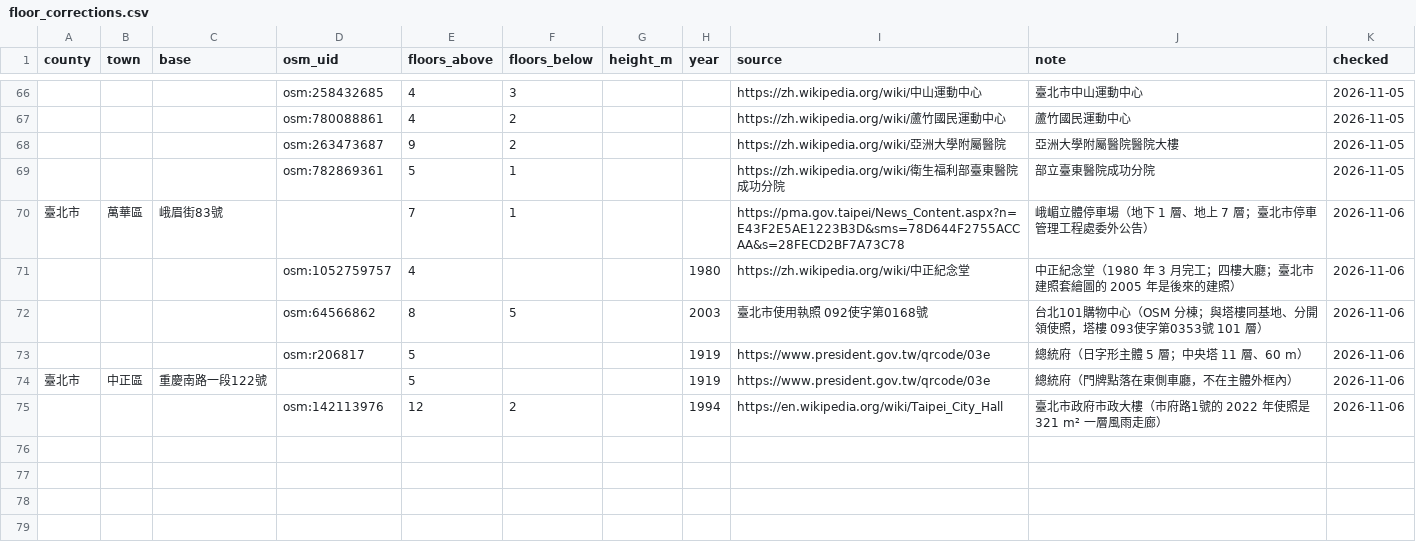
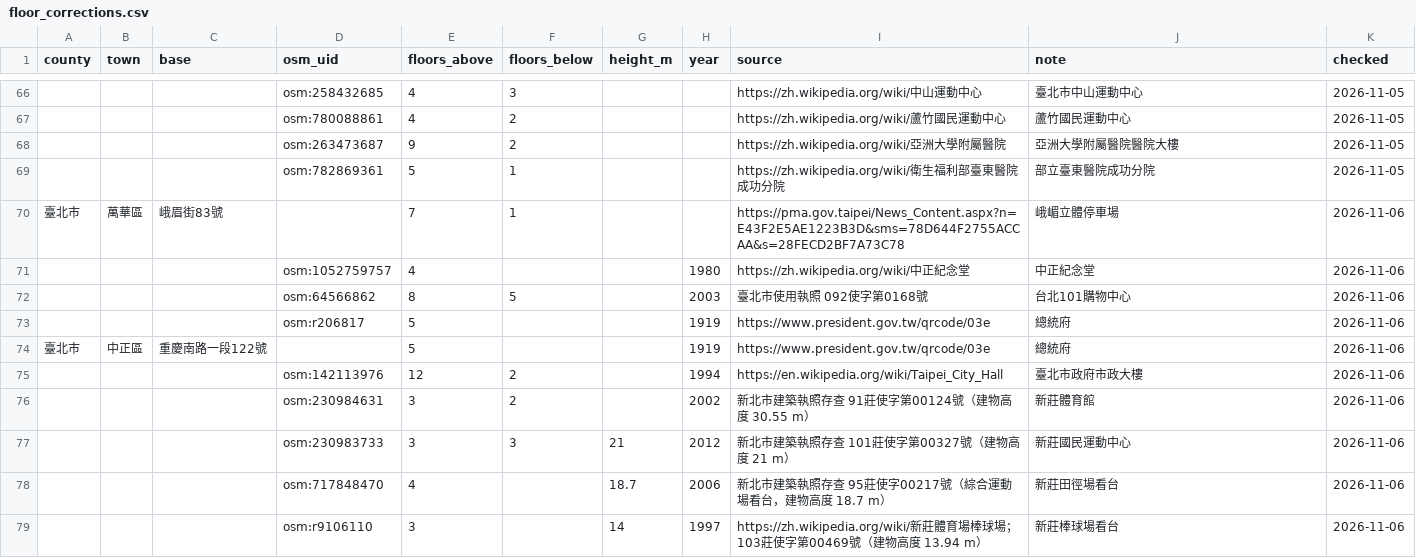
Before and after one commit to Liang515/site-investigation, a CSV file: curated/floor_corrections.csv, drawn as a sheet; only a part is shown, gaps mark what is left out.

```diff
--- a/curated/floor_corrections.csv
+++ b/curated/floor_corrections.csv
@@ -69,7 +69,11 @@ county,town,base,osm_uid,floors_above,floors_below,height_m,year,source,note,che
 ,,,osm:782869361,5,1,,,https://zh.wikipedia.org/wiki/衛生福利部臺東醫院成功分院,部立臺東醫院成功分院,2026-11-05
-臺北市,萬華區,峨眉街83號,,7,1,,,https://pma.gov.taipei/News_Content.aspx?n=E43F2E5AE1223B3D&sms=78D644F2755ACCAA&s=28FECD2BF7A73C78,峨嵋立體停車場（地下 1 層、地上 7 層；臺北市停車管理工程處委外公告）,2026-11-06
-,,,osm:1052759757,4,,,1980,https://zh.wikipedia.org/wiki/中正紀念堂,中正紀念堂（1980 年 3 月完工；四樓大廳；臺北市建照套繪圖的 2005 年是後來的建照）,2026-11-06
-,,,osm:64566862,8,5,,2003,臺北市使用執照 092使字第0168號,台北101購物中心（OSM 分棟；與塔樓同基地、分開領使照，塔樓 093使字第0353號 101 層）,2026-11-06
-,,,osm:r206817,5,,,1919,https://www.president.gov.tw/qrcode/03e,總統府（日字形主體 5 層；中央塔 11 層、60 m）,2026-11-06
-臺北市,中正區,重慶南路一段122號,,5,,,1919,https://www.president.gov.tw/qrcode/03e,總統府（門牌點落在東側車廳，不在主體外框內）,2026-11-06
-,,,osm:142113976,12,2,,1994,https://en.wikipedia.org/wiki/Taipei_City_Hall,臺北市政府市政大樓（市府路1號的 2022 年使照是 321 m² 一層風雨走廊）,2026-11-06
+臺北市,萬華區,峨眉街83號,,7,1,,,https://pma.gov.taipei/News_Content.aspx?n=E43F2E5AE1223B3D&sms=78D644F2755ACCAA&s=28FECD2BF7A73C78,峨嵋立體停車場,2026-11-06
+,,,osm:1052759757,4,,,1980,https://zh.wikipedia.org/wiki/中正紀念堂,中正紀念堂,2026-11-06
+,,,osm:64566862,8,5,,2003,臺北市使用執照 092使字第0168號,台北101購物中心,2026-11-06
+,,,osm:r206817,5,,,1919,https://www.president.gov.tw/qrcode/03e,總統府,2026-11-06
+臺北市,中正區,重慶南路一段122號,,5,,,1919,https://www.president.gov.tw/qrcode/03e,總統府,2026-11-06
+,,,osm:142113976,12,2,,1994,https://en.wikipedia.org/wiki/Taipei_City_Hall,臺北市政府市政大樓,2026-11-06
+,,,osm:230984631,3,2,,2002,新北市建築執照存查 91莊使字第00124號（建物高度 30.55 m）,新莊體育館,2026-11-06
+,,,osm:230983733,3,3,21,2012,新北市建築執照存查 101莊使字第00327號（建物高度 21 m）,新莊國民運動中心,2026-11-06
+,,,osm:717848470,4,,18.7,2006,新北市建築執照存查 95莊使字00217號（綜合運動場看台，建物高度 18.7 m）,新莊田徑場看台,2026-11-06
+,,,osm:r9106110,3,,14,1997,https://zh.wikipedia.org/wiki/新莊體育場棒球場；103莊使字第00469號（建物高度 13.94 m）,新莊棒球場看台,2026-11-06
```
Also changed, not shown: 2 other files.
